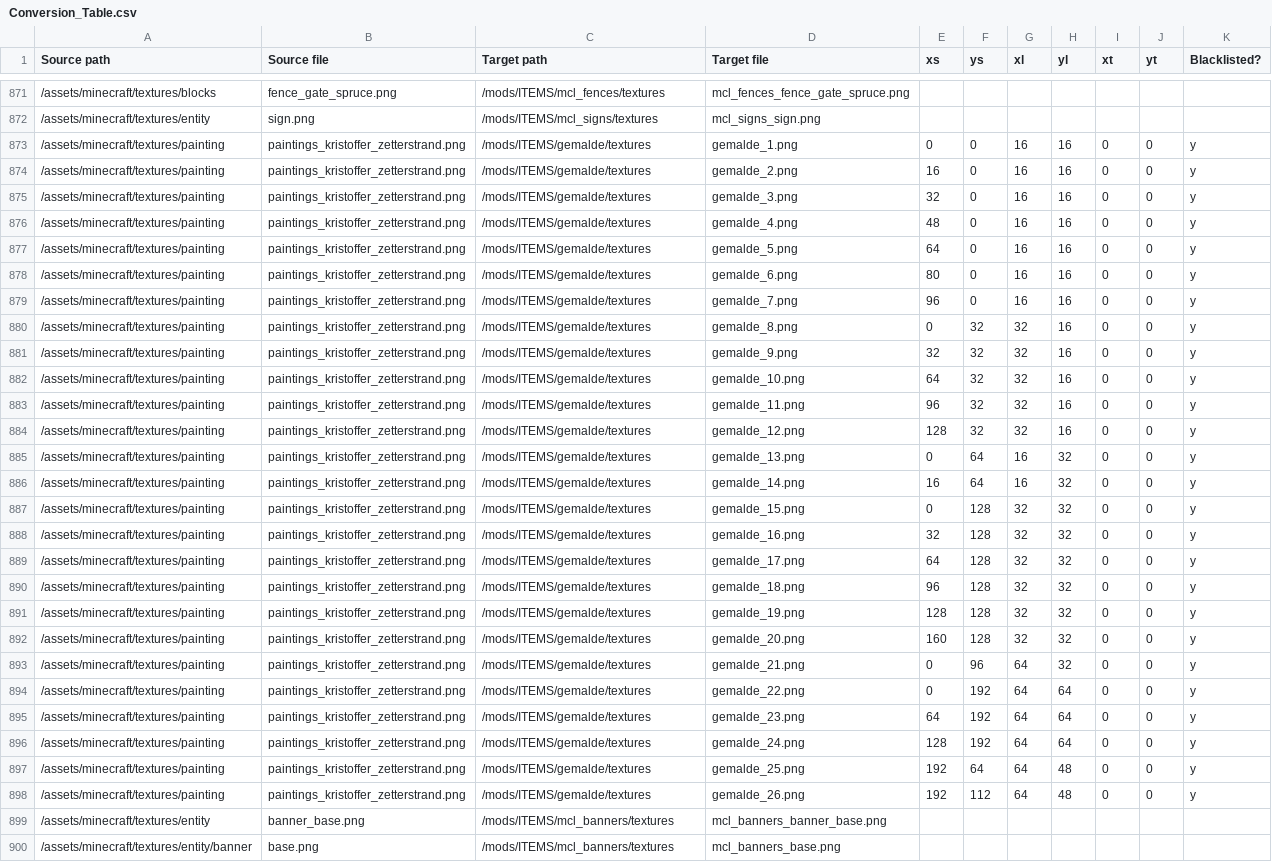
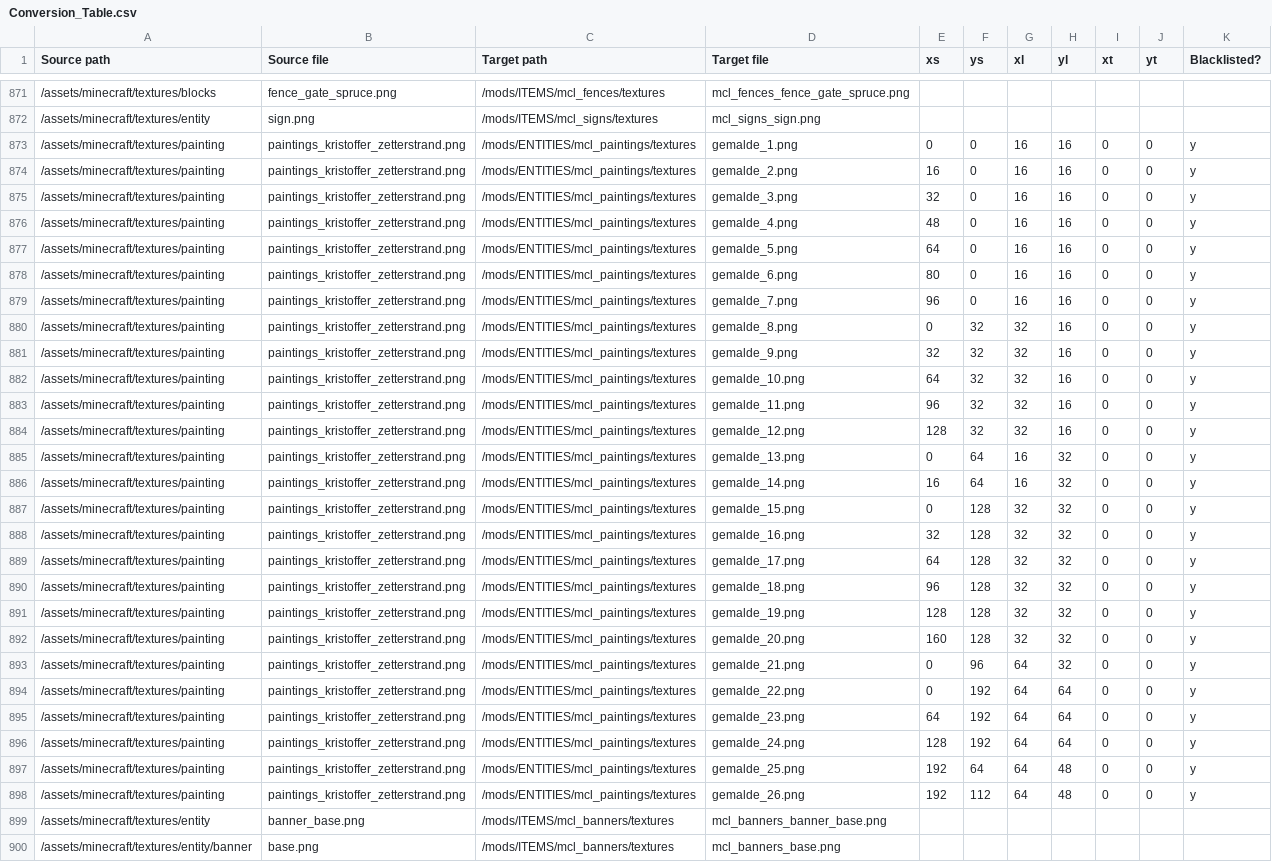
Before and after one commit to VoxeLibre/VoxeLibre, a CSV file: tools/Conversion_Table.csv, drawn as a sheet; only a part is shown, gaps mark what is left out; the diff covers the shown part only; the diff names each change by its address in the sheet, - before the commit and + after, or states it on an @@ line.

Commit message:
Remove gemalde mod

```diff
--- a/tools/Conversion_Table.csv
+++ b/tools/Conversion_Table.csv
-C873:C898 (Target path): /mods/ITEMS/gemalde/textures
+C873:C898 (Target path): /mods/ENTITIES/mcl_paintings/textures
```
Also changed, not shown: 1 edited cell elsewhere in this file, 32 other files.
